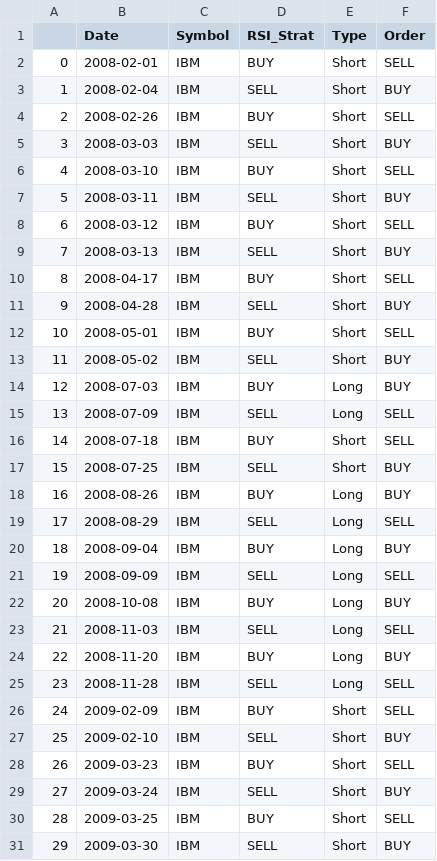
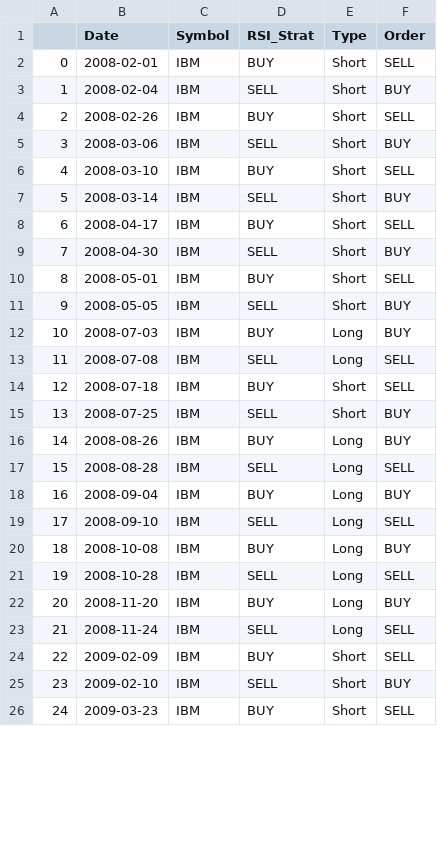
Before and after one commit to PowChow/ml4t_spring2016, a CSV file: mc2_p2/output/rsi_orders.csv, drawn as a sheet; only a part is shown; removed rows and columns are numbered as before the commit, all else as after; the diff covers the shown part only; the diff names each change by its address in the sheet, - before the commit and + after, or states it on an @@ line.

```diff
--- a/mc2_p2/output/rsi_orders.csv
+++ b/mc2_p2/output/rsi_orders.csv
-B5 (Date): 2008-03-03
+B5 (Date): 2008-03-06
-B7 (Date): 2008-03-11
+B7 (Date): 2008-03-14
-row 8: 6 | 2008-03-12 | IBM | BUY | Short | SELL
-row 9: 7 | 2008-03-13 | IBM | SELL | Short | BUY
@@ column A renumbered from row 8 down @@
-B9 (Date): 2008-04-28
+B9 (Date): 2008-04-30
-B11 (Date): 2008-05-02
+B11 (Date): 2008-05-05
-B13 (Date): 2008-07-09
+B13 (Date): 2008-07-08
-B17 (Date): 2008-08-29
+B17 (Date): 2008-08-28
-B19 (Date): 2008-09-09
+B19 (Date): 2008-09-10
-B21 (Date): 2008-11-03
+B21 (Date): 2008-10-28
-B23 (Date): 2008-11-28
+B23 (Date): 2008-11-24
-row 29: 27 | 2009-03-24 | IBM | SELL | Short | BUY
-row 30: 28 | 2009-03-25 | IBM | BUY | Short | SELL
-row 31: 29 | 2009-03-30 | IBM | SELL | Short | BUY
```
Also changed, not shown: 5 removed rows and 3 edited cells elsewhere in this file, mc2_p2/output/bb_orders.csv, mc2_p2/output/orders.csv, 7 other files.
